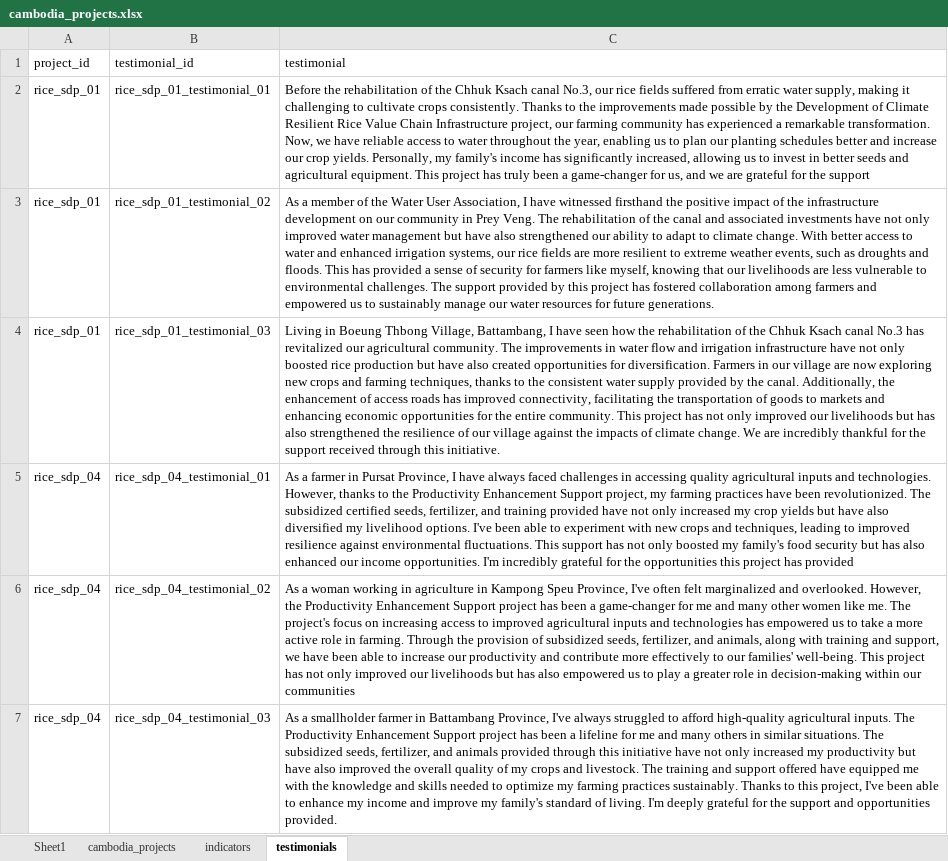
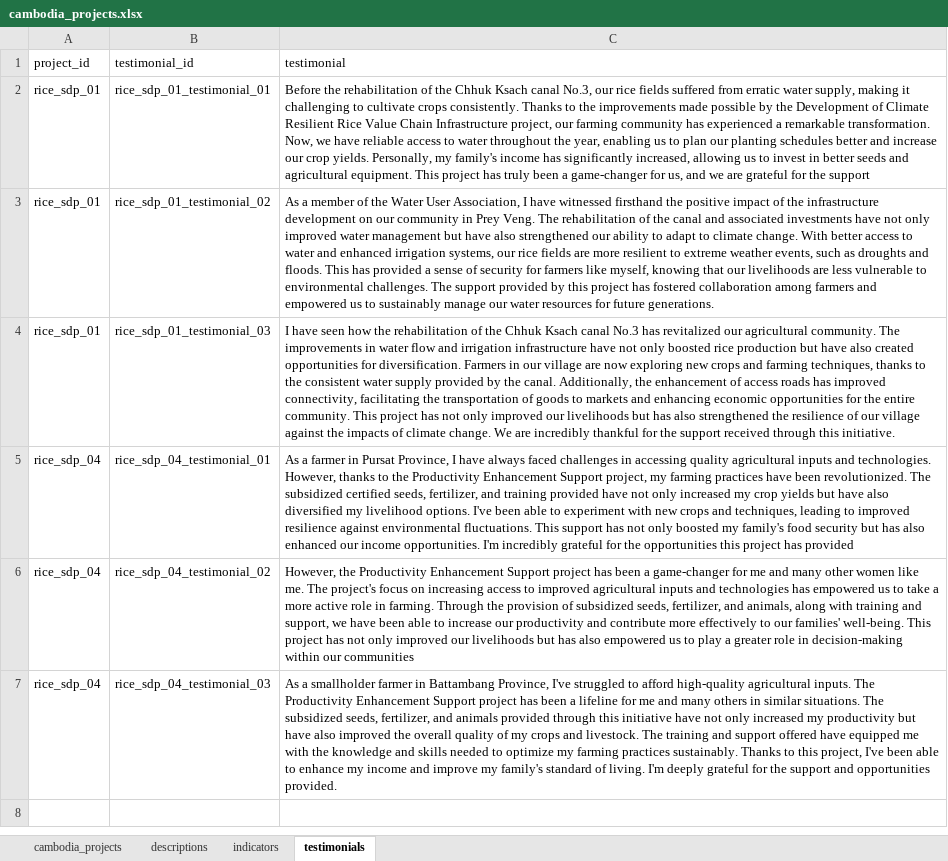
Before and after one commit to nateso/toy_dash_application, an Excel workbook: Data/cambodia_projects.xlsx, sheet testimonials, drawn as a sheet; values as stored, in another font and other column widths than the file's, no borders; the diff names each change by its address in the sheet, - before the commit and + after, or states it on an @@ line.

```diff
--- a/Data/cambodia_projects.xlsx (sheet testimonials)
+++ b/Data/cambodia_projects.xlsx (sheet testimonials)
-sheet tab: Sheet1
+sheet tab: descriptions
-C4 (testimonial): Living in Boeung Thbong Village, Battambang, I have…
+C4 (testimonial): I have…
-C6 (testimonial): As a woman working in agriculture in Kampong Speu Province, I've often felt marginalized and overlooked. However, the…
+C6 (testimonial): However, the…
-C7 (testimonial): …Province, I've always struggled to…
+C7 (testimonial): …Province, I've struggled to…
```
Also changed, not shown: sheet cambodia_projects, sheet indicators, 9 other files.
